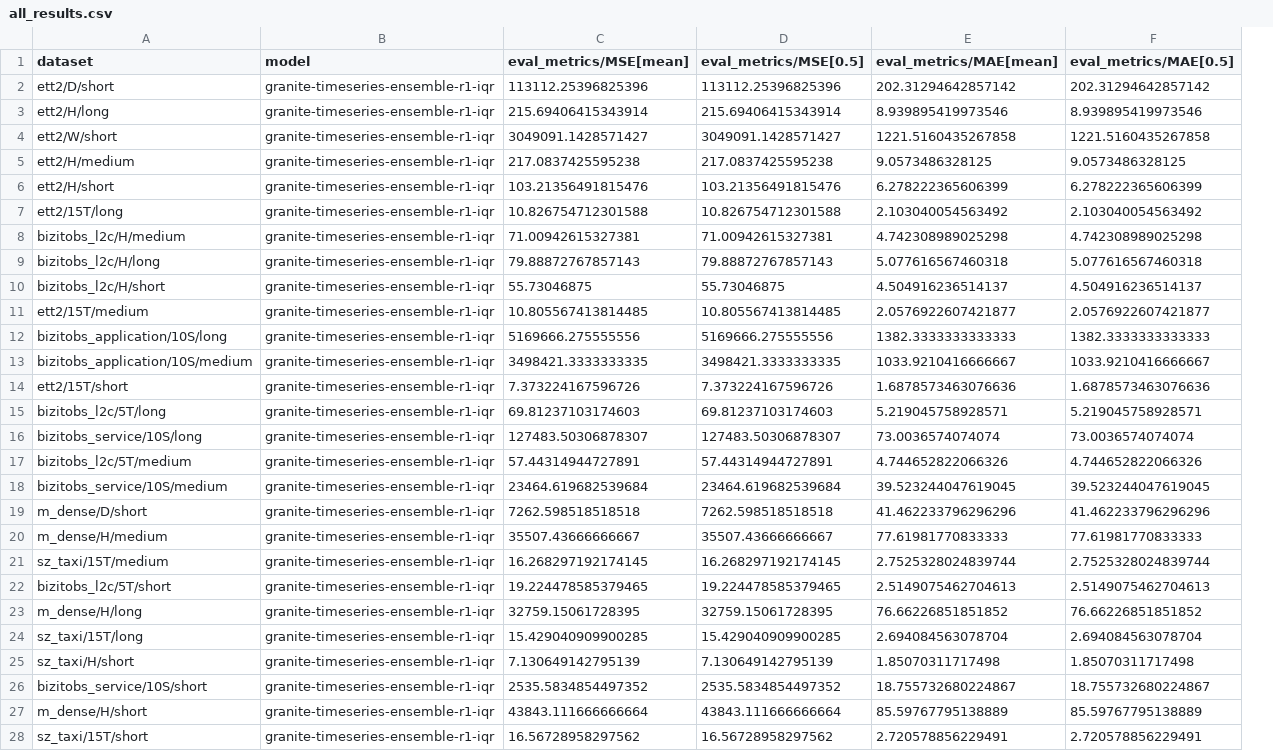
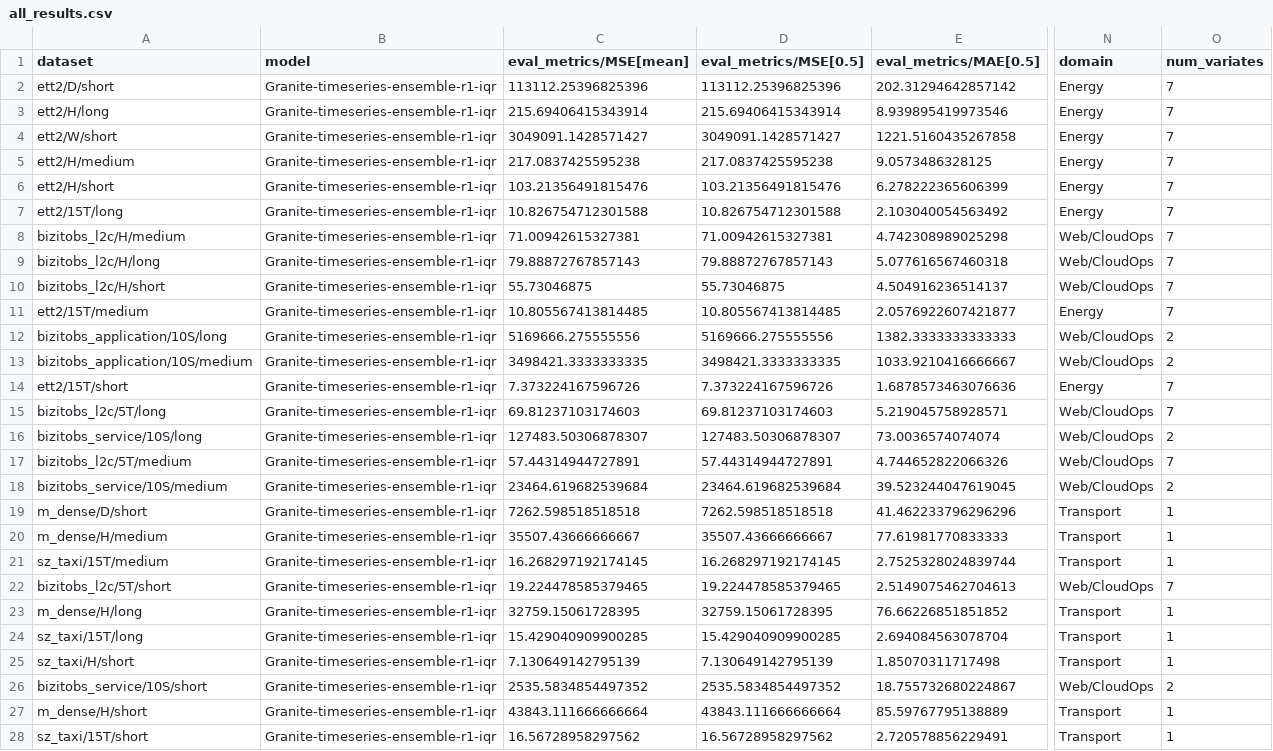
Before and after one commit to SalesforceAIResearch/gift-eval, a CSV file: results/Granite-timeseries-ensemble-r1-iqr/all_results.csv, drawn as a sheet; only a part is shown, gaps mark what is left out; removed rows and columns are numbered as before the commit, all else as after; the diff covers the shown part only; the diff names each change by its address in the sheet, - before the commit and + after, or states it on an @@ line.

```diff
--- a/results/Granite-timeseries-ensemble-r1-iqr/all_results.csv
+++ b/results/Granite-timeseries-ensemble-r1-iqr/all_results.csv
-column E (eval_metrics/MAE[mean]), rows 2-28: 202.31294642857142 | 8.939895419973546 | 1221.5160435267858 | 9.0573486328125 | 6.278222365606399 | 2.103040054563492 | 4.742308989025298 | 5.077616567460318 | 4.504916236514137 | 2.0576922607421877 | 1382.3333333333333 | 1033.9210416666667 | 1.6878573463076636 | 5.219045758928571 | 73.0036574074074 | 4.744652822066326 | 39.523244047619045 | 41.462233796296296 | 77.61981770833333 | 2.7525328024839744 | 2.5149075462704613 | 76.66226851851852 | 2.694084563078704 | 1.85070311717498 | 18.755732680224867 | 85.59767795138889 | 2.720578856229491
+column N (domain), rows 2-28: Energy | Energy | Energy | Energy | Energy | Energy | Web/CloudOps | Web/CloudOps | Web/CloudOps | Energy | Web/CloudOps | Web/CloudOps | Energy | Web/CloudOps | Web/CloudOps | Web/CloudOps | Web/CloudOps | Transport | Transport | Transport | Web/CloudOps | Transport | Transport | Transport | Web/CloudOps | Transport | Transport
+column O (num_variates), rows 2-28: 7 | 7 | 7 | 7 | 7 | 7 | 7 | 7 | 7 | 7 | 2 | 2 | 7 | 7 | 2 | 7 | 2 | 1 | 1 | 1 | 7 | 1 | 1 | 1 | 2 | 1 | 1
-B2:B28 (model): granite-timeseries-ensemble-r1-iqr
+B2:B28 (model): Granite-timeseries-ensemble-r1-iqr
```
Also changed, not shown: 70 edited cells elsewhere in this file, results/Granite-timeseries-ensemble-r1-probabilistic/all_results.csv, 2 other files.
